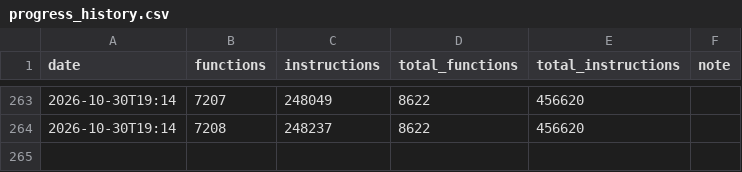
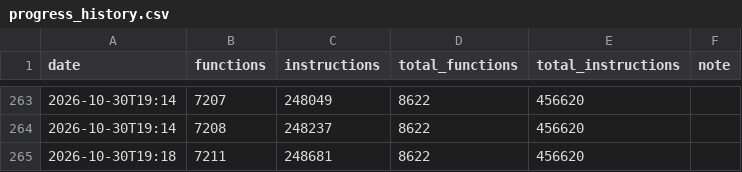
Before and after one commit to NaGaa95/sly3-decomp, a CSV file: config/progress_history.csv, drawn as a sheet; only a part is shown, gaps mark what is left out; the diff names each change by its address in the sheet, - before the commit and + after, or states it on an @@ line.

```diff
--- a/config/progress_history.csv
+++ b/config/progress_history.csv
+row 265: 2026-10-30T19:18 | 7211 | 248681 | 8622 | 456620
```
Also changed, not shown: config/matched.csv, 4 other files.
